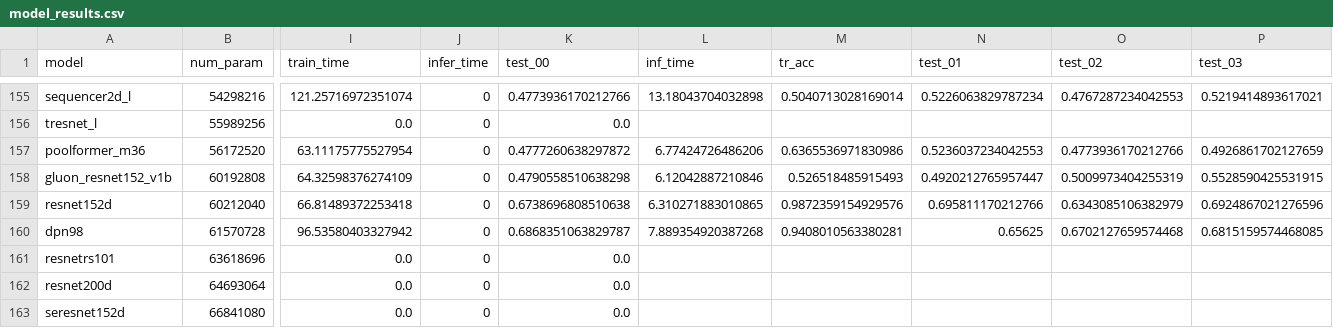
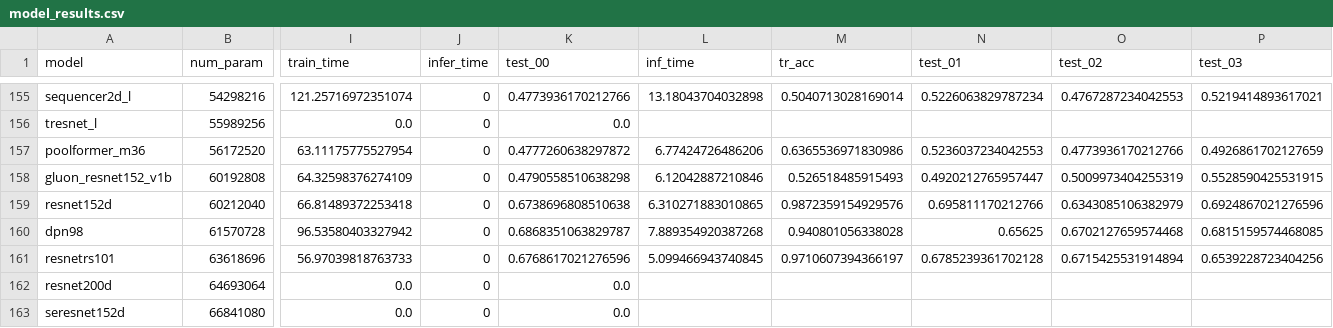
Before and after one commit to raghavian/MIA-Energy, a CSV file: model_results.csv, drawn as a sheet; only a part is shown, gaps mark what is left out; removed rows and columns are numbered as before the commit, all else as after; rows hold the shown columns only; the diff names each change by its address in the sheet, - before the commit and + after, or states it on an @@ line.

Commit message:
Update results

```diff
--- a/model_results.csv
+++ b/model_results.csv
-M160 (tr_acc): 0.9408010563380281
+M160 (tr_acc): 0.940801056338028
-row 161: resnetrs101 | 63618696 | 0.0 | 0 | 0.0
+row 161: resnetrs101 | 63618696 | 56.97039818763733 | 0 | 0.6768617021276596 | 5.099466943740845 | 0.9710607394366197 | 0.6785239361702128 | 0.6715425531914894 | 0.6539228723404256
```
